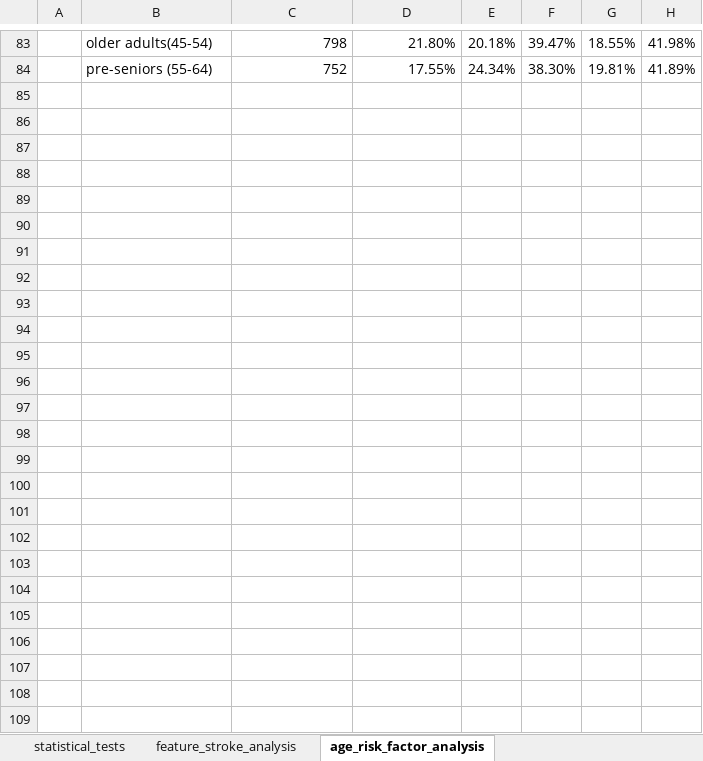
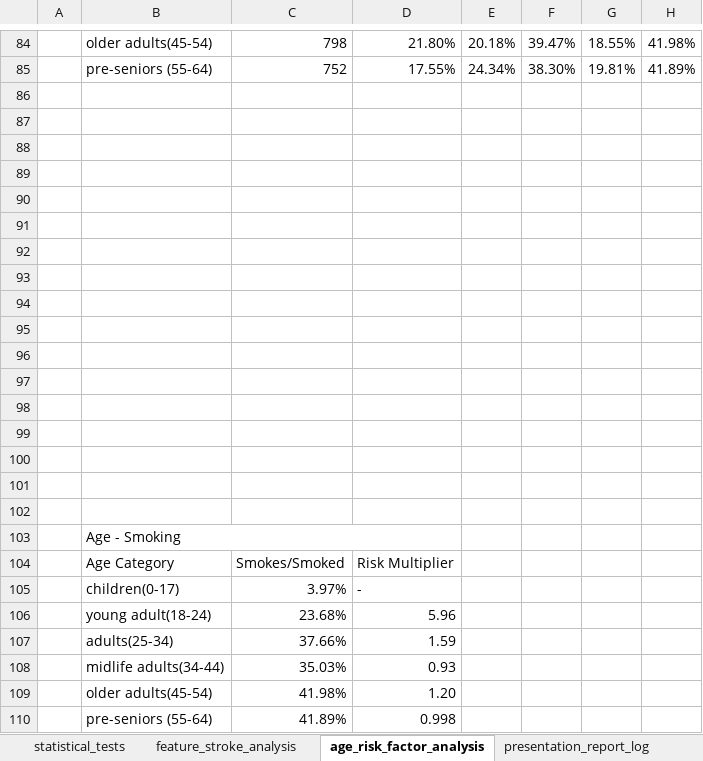
Before and after one commit to jmedinacs/under65_stroke_risk, an Excel workbook: Excel/under65_stroke_risk_project_v5.xlsx, sheet age_risk_factor_analysis, drawn as a sheet; only a part is shown, gaps mark what is left out; values as stored, in another font and other column widths than the file's, no cell formats; charts and pictures and conditional formats not drawn; the diff covers the shown part only; the diff names each change by its address in the sheet, - before the commit and + after, or states it on an @@ line.

```diff
--- a/Excel/under65_stroke_risk_project_v5.xlsx (sheet age_risk_factor_analysis)
+++ b/Excel/under65_stroke_risk_project_v5.xlsx (sheet age_risk_factor_analysis)
+sheet tab: presentation_report_log
+row 86: (empty)
+row 87: (empty)
+row 88: (empty)
+row 89: (empty)
+row 90: (empty)
+row 91: (empty)
+row 92: (empty)
+row 93: (empty)
+row 94: (empty)
+row 95: (empty)
+row 96: (empty)
+row 97: (empty)
+row 98: (empty)
+row 99: (empty)
+row 100: (empty)
+row 101: (empty)
+row 102: (empty)
+row 103:  | Age - Smoking
+row 104:  | Age Category | Smokes/Smoked | Risk Multiplier
+row 105:  | children(0-17) | 3.97% | -
+row 106:  | young adult(18-24) | 23.68% | 5.96
+row 107:  | adults(25-34) | 37.66% | 1.59
+row 108:  | midlife adults(34-44) | 35.03% | 0.93
+row 109:  | older adults(45-54) | 41.98% | 1.20
+row 110:  | pre-seniors (55-64) | 41.89% | 0.998
```
Also changed, not shown: 1 added row, 22 edited cells and merged cells elsewhere in this sheet, sheet feature_stroke_analysis, sheet eda_log, sheet under65_context, sheet health_distribution, sheet demographics_distribution, sheet continuous_data_assessment, 1 more sheet, cell formats, formulas that keep their value, charts or pictures, 19 other files.
